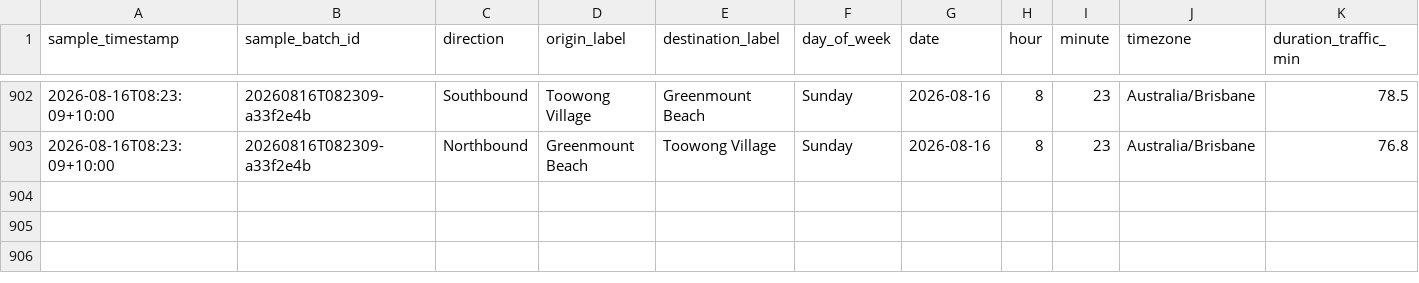
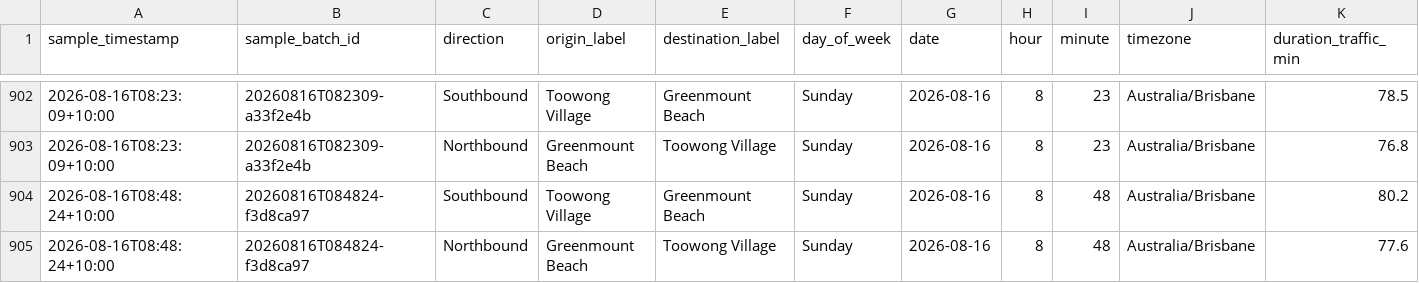
Before and after one commit to buenastardes1015/Routes_API, a CSV file: traffic_log.csv, drawn as a sheet; only a part is shown, gaps mark what is left out; rows hold the shown columns only; the diff names each change by its address in the sheet, - before the commit and + after, or states it on an @@ line.

```diff
--- a/traffic_log.csv
+++ b/traffic_log.csv
+row 904: 2026-08-16T08:48:24+10:00 | 20260816T084824-f3d8ca97 | Southbound | Toowong Village | Greenmount Beach | Sunday | 2026-08-16 | 8 | 48 | Australia/Brisbane | 80.2
+row 905: 2026-08-16T08:48:24+10:00 | 20260816T084824-f3d8ca97 | Northbound | Greenmount Beach | Toowong Village | Sunday | 2026-08-16 | 8 | 48 | Australia/Brisbane | 77.6
```
